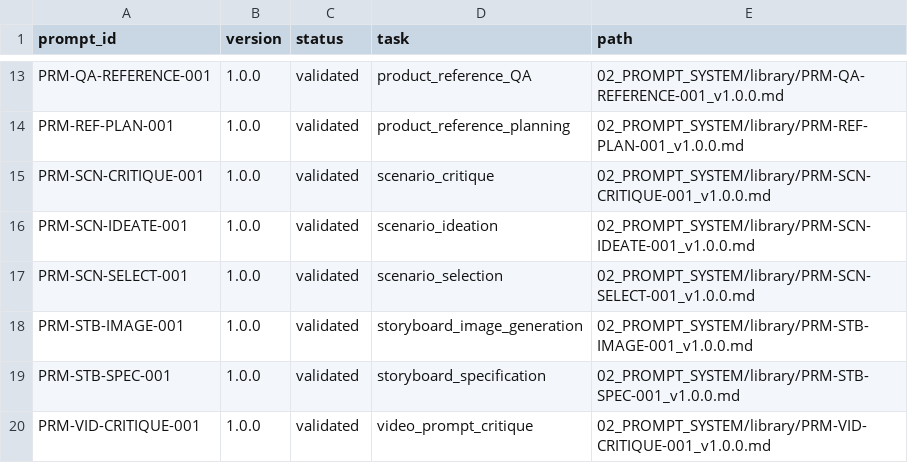
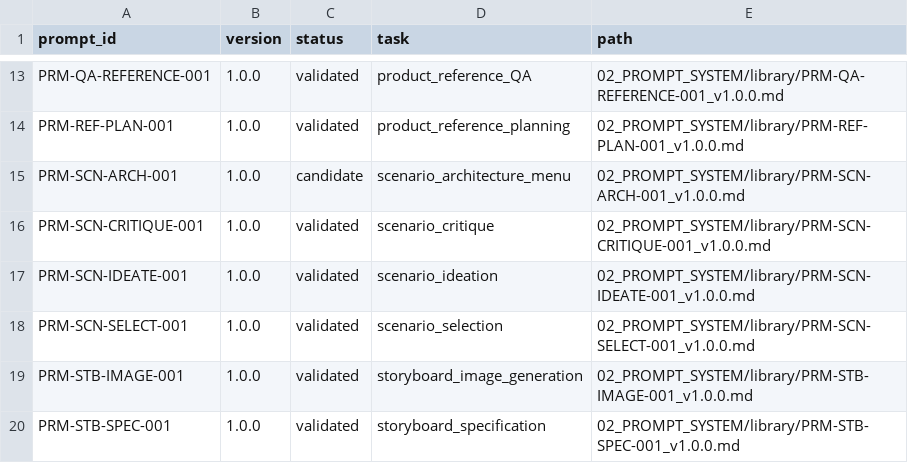
Before and after one commit to M2002HR/AI_Video_Lab, a CSV file: 10_REGISTRY/prompts.csv, drawn as a sheet; only a part is shown, gaps mark what is left out; the shorter side is filled out with more unchanged rows.

Commit message:
Sync prompt registry for scenario architecture prompt

```diff
--- a/10_REGISTRY/prompts.csv
+++ b/10_REGISTRY/prompts.csv
@@ -14,2 +14,3 @@ PRM-QA-REFERENCE-001,1.0.0,validated,product_reference_QA,02_PROMPT_SYSTEM/libra
 PRM-REF-PLAN-001,1.0.0,validated,product_reference_planning,02_PROMPT_SYSTEM/library/PRM-REF-PLAN-001_v1.0.0.md
+PRM-SCN-ARCH-001,1.0.0,candidate,scenario_architecture_menu,02_PROMPT_SYSTEM/library/PRM-SCN-ARCH-001_v1.0.0.md
 PRM-SCN-CRITIQUE-001,1.0.0,validated,scenario_critique,02_PROMPT_SYSTEM/library/PRM-SCN-CRITIQUE-001_v1.0.0.md
```
